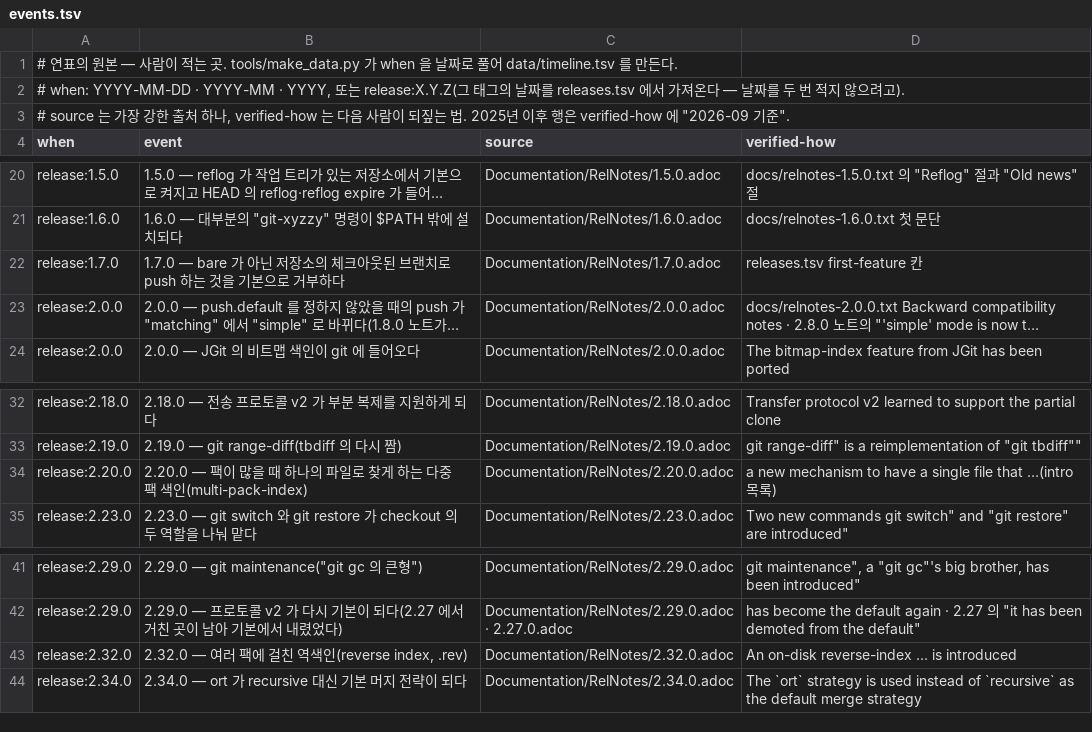
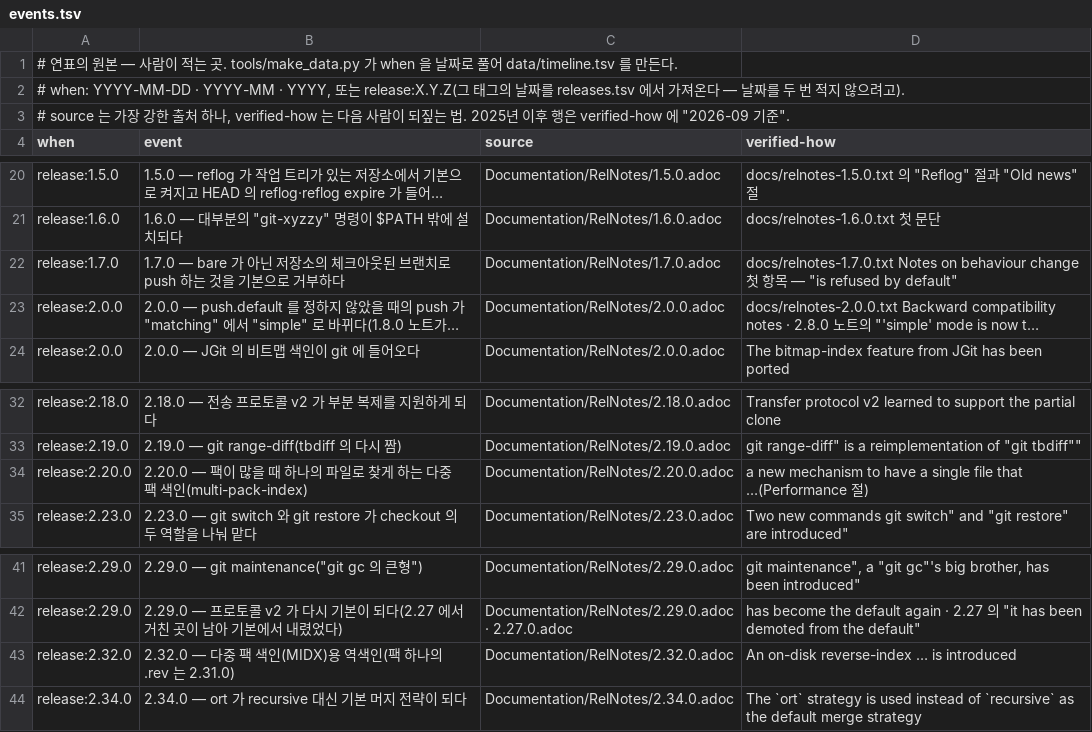
Before and after one commit to chobocho/treasure_house, a TSV file: git/data/events.tsv, drawn as a sheet; only a part is shown, gaps mark what is left out; long unchanged cells end in …; the diff names each change by its address in the sheet, - before the commit and + after, or states it on an @@ line.

```diff
--- a/git/data/events.tsv
+++ b/git/data/events.tsv
-D22 (verified-how): releases.tsv first-feature 칸
+D22 (verified-how): docs/relnotes-1.7.0.txt Notes on behaviour change 첫 항목 — "is refused by default"
-D34 (verified-how): …file that …(intro 목록)
+D34 (verified-how): …file that …(Performance 절)
-B43 (event): 2.32.0 — 여러 팩에 걸친 역색인(reverse index, .rev)
+B43 (event): 2.32.0 — 다중 팩 색인(MIDX)용 역색인(팩 하나의 .rev 는 2.31.0)
```
Also changed, not shown: git/data/cves.tsv, git/data/formats.tsv, 56 other files.
